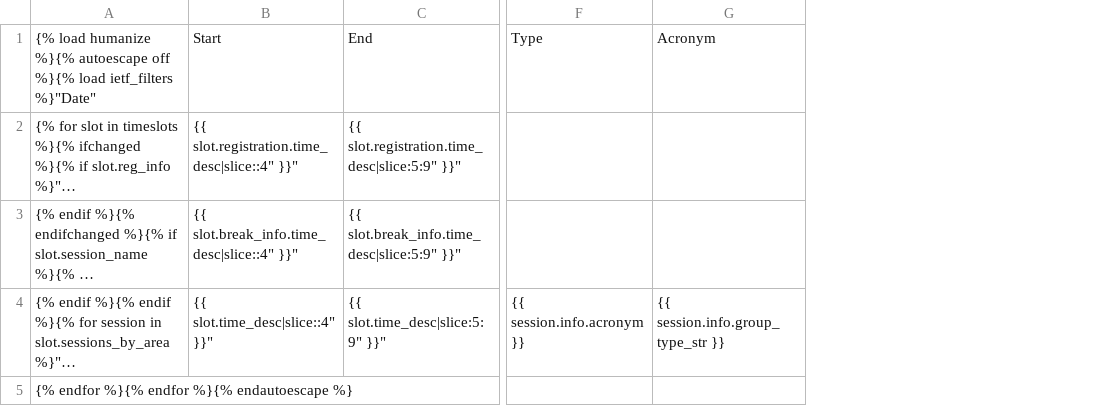
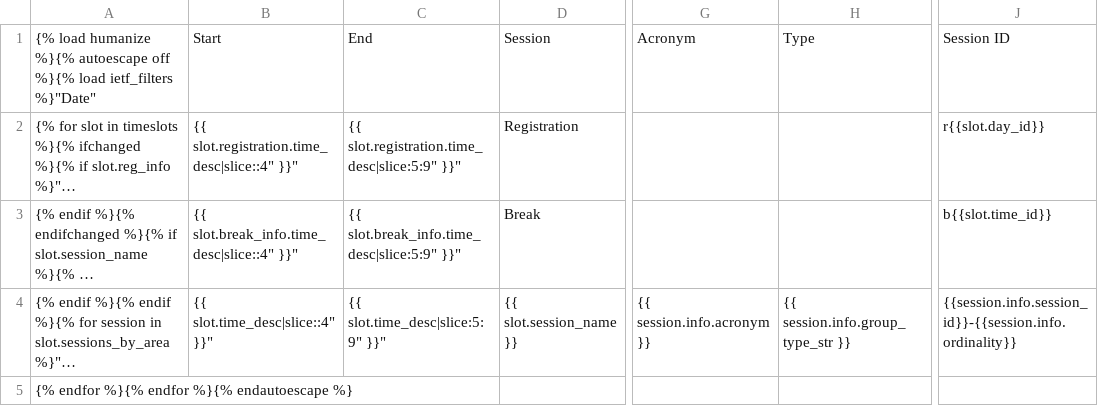
Before and after one commit to NGPixel/ietfdb, a CSV file: templates/meeting/agenda.csv, drawn as a sheet; only a part is shown, gaps mark what is left out; long unchanged cells end in …; addresses are those after the commit; the diff names each change by its address in the sheet, - before the commit and + after, or states it on an @@ line.

```diff
--- a/templates/meeting/agenda.csv
+++ b/templates/meeting/agenda.csv
+column D, rows 1-4: Session | Registration | Break | {{ slot.session_name }}
+column J, rows 1-4: Session ID | r{{slot.day_id}} | b{{slot.time_id}} | {{session.info.session_id}}-{{session.info.ordinality}}
-G1: Type
+G1: Acronym
-H1: Acronym
+H1: Type
```
Also changed, not shown: 1 other file.
